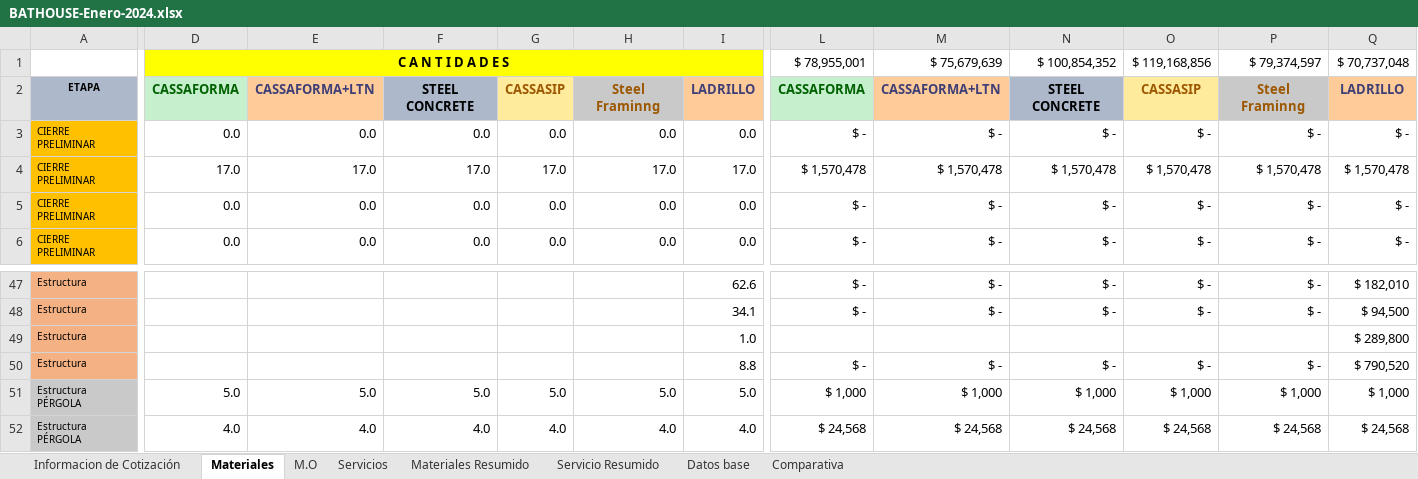
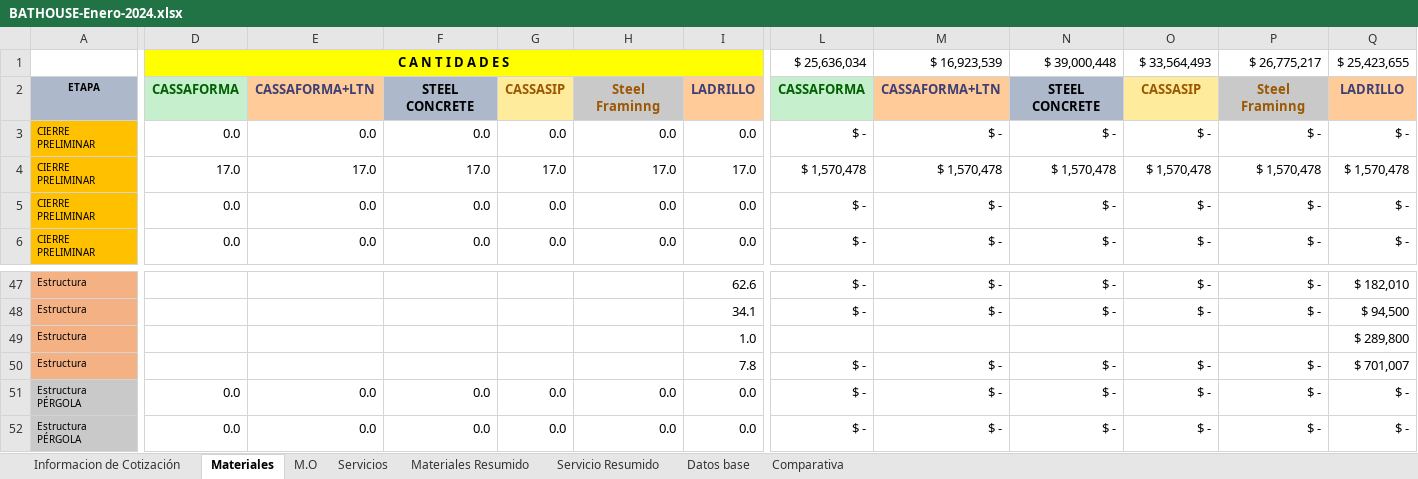
Before and after one commit to ginopastran/BathHouse, an Excel workbook: public/BATHOUSE-Enero-2024.xlsx, sheet Materiales, drawn as a sheet; only a part is shown, gaps mark what is left out; values as stored, in another font and other column widths than the file's, no borders; conditional formats not drawn; removed rows and columns are numbered as before the commit, all else as after; rows hold the shown columns only; the diff covers the shown part only; the diff names each change by its address in the sheet, - before the commit and + after, or states it on an @@ line.

```diff
--- a/public/BATHOUSE-Enero-2024.xlsx (sheet Materiales)
+++ b/public/BATHOUSE-Enero-2024.xlsx (sheet Materiales)
-row 1:  | C A N T I D A D E S |  |  |  |  |  | $ 78,955,001 | $ 75,679,639 | $ 100,854,352 | $ 119,168,856 | $ 79,374,597 | $ 70,737,048
+row 1:  | C A N T I D A D E S |  |  |  |  |  | $ 25,636,034 | $ 16,923,539 | $ 39,000,448 | $ 33,564,493 | $ 26,775,217 | $ 25,423,655
-I50: 8.8
+I50: 7.8
-Q50: $ 790,520
+Q50: $ 701,007
-D51: 5.0
+D51: 0.0
-E51: 5.0
+E51: 0.0
-F51: 5.0
+F51: 0.0
-G51: 5.0
+G51: 0.0
-H51: 5.0
+H51: 0.0
-I51: 5.0
+I51: 0.0
-L51: $ 1,000
+L51: $ -
-M51: $ 1,000
+M51: $ -
-N51: $ 1,000
+N51: $ -
-O51: $ 1,000
+O51: $ -
-P51: $ 1,000
+P51: $ -
-Q51: $ 1,000
+Q51: $ -
-D52: 4.0
+D52: 0.0
-E52: 4.0
+E52: 0.0
-F52: 4.0
+F52: 0.0
-G52: 4.0
+G52: 0.0
-H52: 4.0
+H52: 0.0
-I52: 4.0
+I52: 0.0
-L52: $ 24,568
+L52: $ -
-M52: $ 24,568
+M52: $ -
-N52: $ 24,568
+N52: $ -
-O52: $ 24,568
+O52: $ -
-P52: $ 24,568
+P52: $ -
-Q52: $ 24,568
+Q52: $ -
```
Also changed, not shown: 773 edited cells elsewhere in this sheet, sheet M.O, sheet Informacion de Cotización, sheet Servicios, sheet Comparativa, hidden cells, 3 other files.
